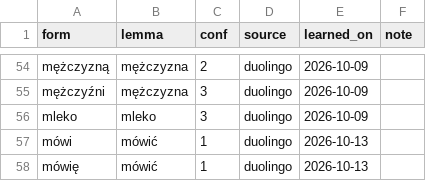
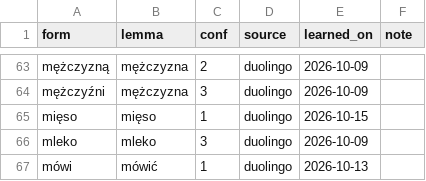
Before and after one commit to matthewmammano/polish-learning, a TSV file: db/forms.tsv, drawn as a sheet; only a part is shown, gaps mark what is left out; the shorter side is filled out with more unchanged rows; the diff covers the shown part only.

```diff
--- a/db/forms.tsv
+++ b/db/forms.tsv
@@ -55,2 +64,3 @@ mężczyzną	mężczyzna	2	duolingo	2026-10-09
 mężczyźni	mężczyzna	3	duolingo	2026-10-09	
+mięso	mięso	1	duolingo	2026-10-15	
 mleko	mleko	3	duolingo	2026-10-09	
```
Also changed, not shown: 26 added rows elsewhere in this file.
